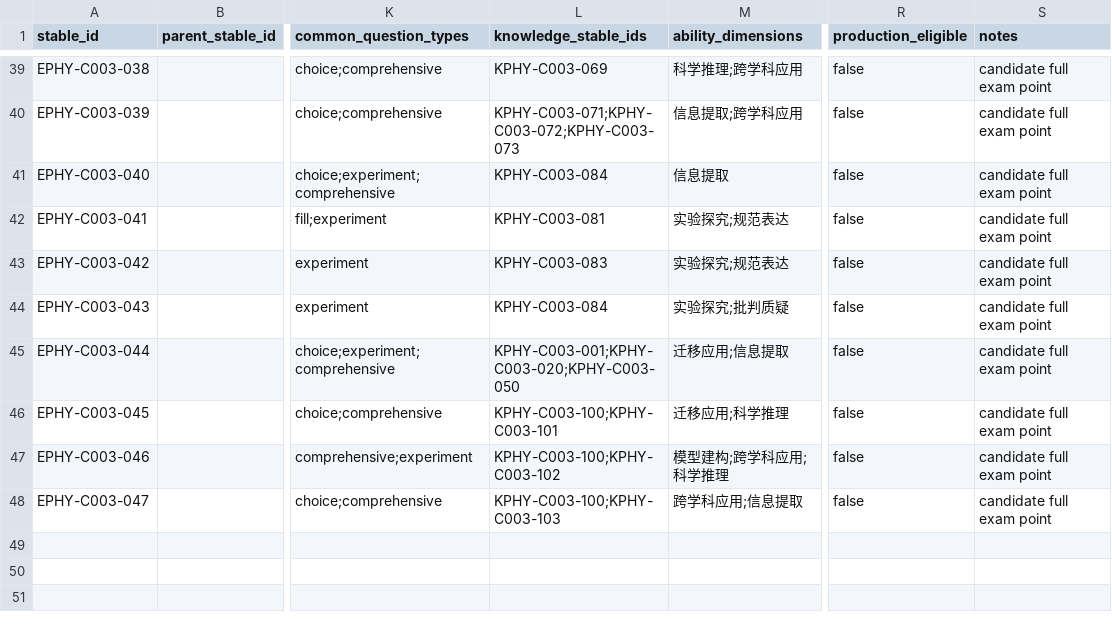
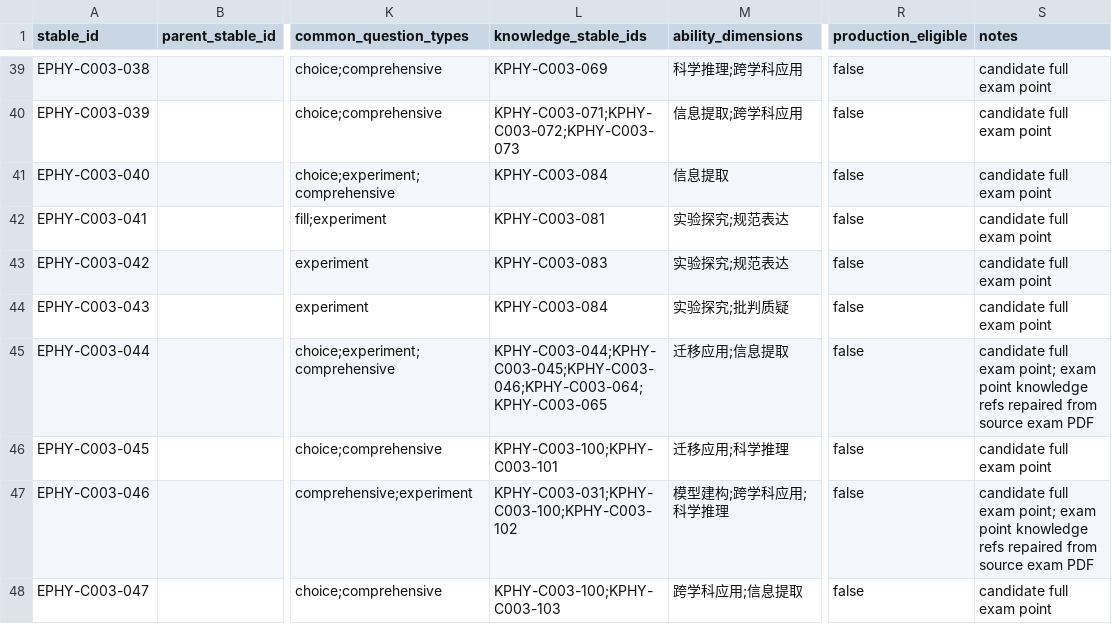
Before and after one commit to sciman-top/k12-question-graph, a CSV file: guangzhou-physics-full-research-package-2016-2025/csv/c003-exam-point-full.csv, drawn as a sheet; only a part is shown, gaps mark what is left out; the diff names each change by its address in the sheet, - before the commit and + after, or states it on an @@ line.

```diff
--- a/guangzhou-physics-full-research-package-2016-2025/csv/c003-exam-point-full.csv
+++ b/guangzhou-physics-full-research-package-2016-2025/csv/c003-exam-point-full.csv
-L45 (knowledge_stable_ids): KPHY-C003-001;KPHY-C003-020;KPHY-C003-050
+L45 (knowledge_stable_ids): KPHY-C003-044;KPHY-C003-045;KPHY-C003-046;KPHY-C003-064;KPHY-C003-065
-S45 (notes): …full exam point
+S45 (notes): …full exam point; exam point knowledge refs repaired from source exam PDF
-L47 (knowledge_stable_ids): KPHY-C003-100;KPHY-C003-102
+L47 (knowledge_stable_ids): KPHY-C003-031;KPHY-C003-100;KPHY-C003-102
-S47 (notes): …full exam point
+S47 (notes): …full exam point; exam point knowledge refs repaired from source exam PDF
```
Also changed, not shown: guangzhou-physics-full-research-package-2016-2025/csv/c003-asset-mapping.csv, guangzhou-physics-full-research-package-2016-2025/csv/c003-knowledge-node-full.csv, 28 other files.
